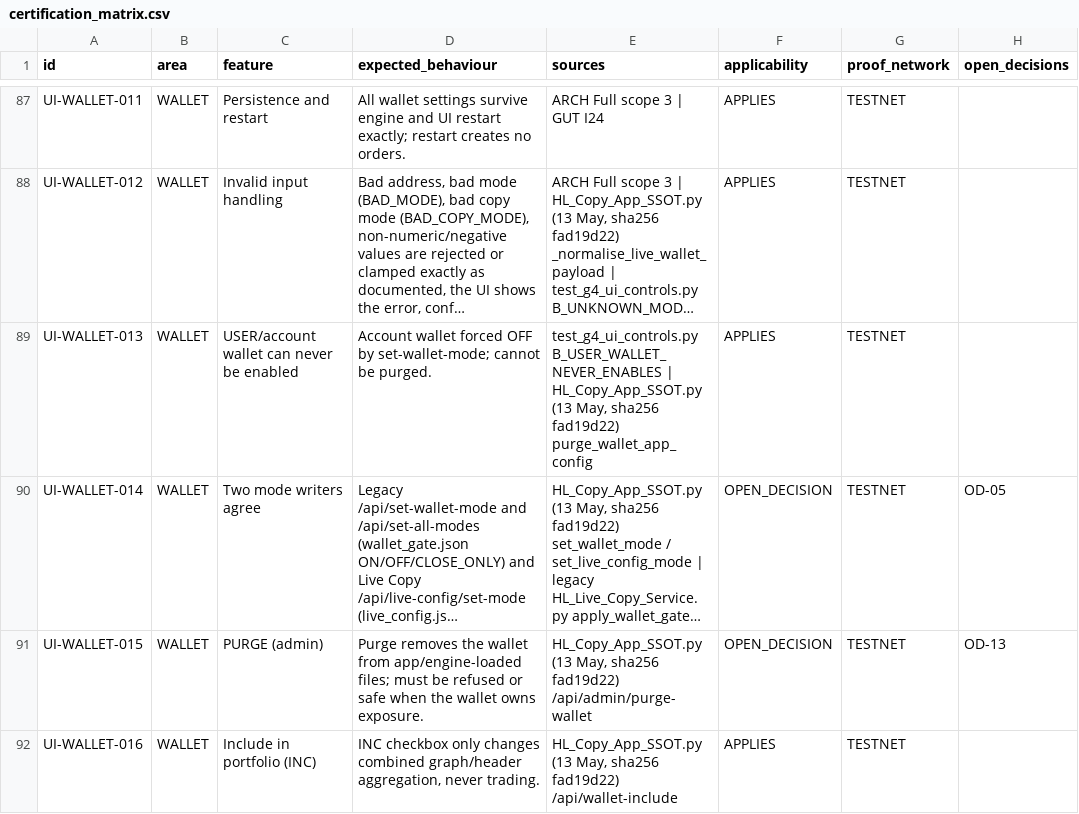
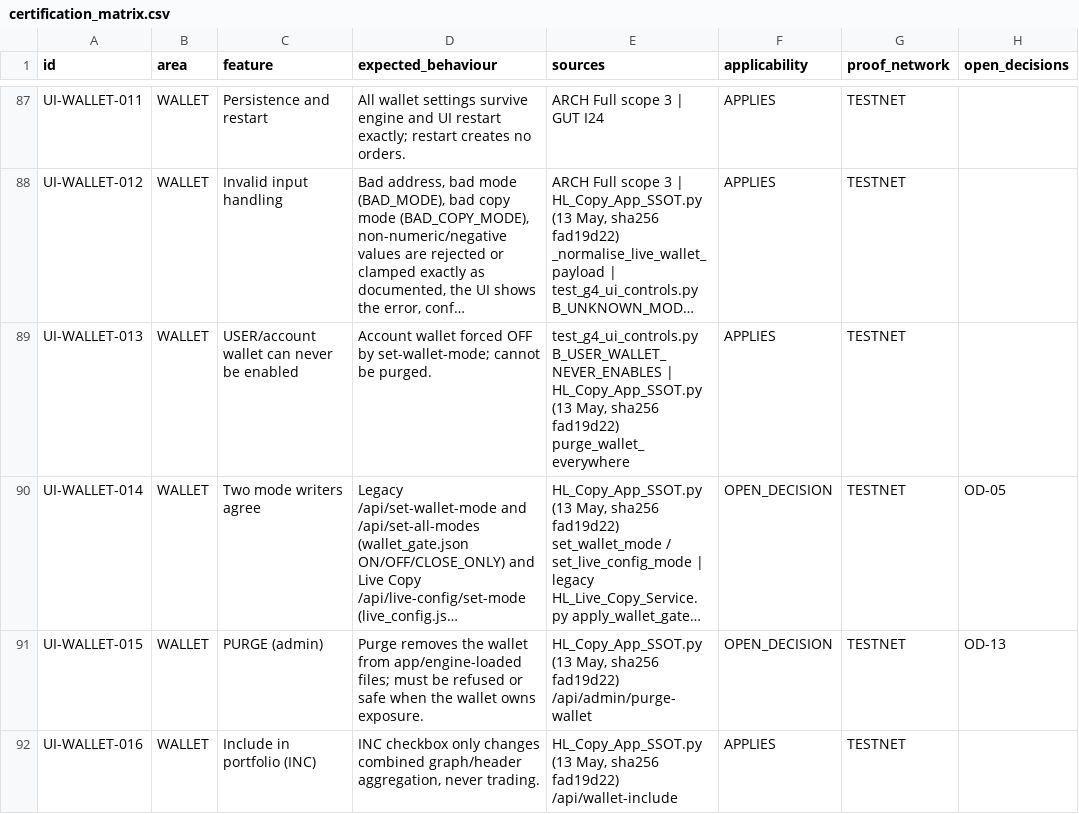
Before and after one commit to binancebotty-bot/hyperliquid-build3-repair, a CSV file: certification/certification_matrix.csv, drawn as a sheet; only a part is shown, gaps mark what is left out; long unchanged cells end in …; the diff names each change by its address in the sheet, - before the commit and + after, or states it on an @@ line.

Commit message:
Revert certification artifacts; purge rename lands when generator can run
Revert the five generated certification artifacts to 61d62b0 rather than hand-editing unreproducible outputs. D1: the committed CSV and JSON disagree on the prefixed purge_wallet_app_config record, and the JSON does not match generator output. D2: both committed matrices retain the old UI-WALLET-015 expected_behaviour text after the generator source changed. The generator cannot run on this host because HL_CERT_SOURCE_DOCS points to absent /mnt/project-files/source-docs. The product rename remains; regenerate certification docs when the source documents are available.

```diff
--- a/certification/certification_matrix.csv
+++ b/certification/certification_matrix.csv
-E89 (sources): …sha256 fad19d22) purge_wallet_app_config
+E89 (sources): …sha256 fad19d22) purge_wallet_everywhere
```
Also changed, not shown: 4 other files.
